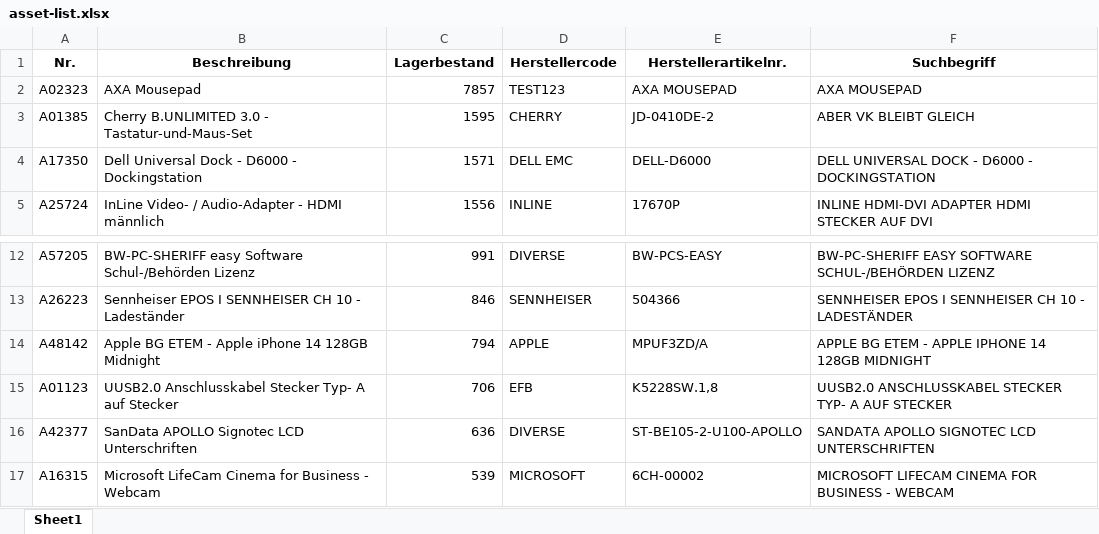
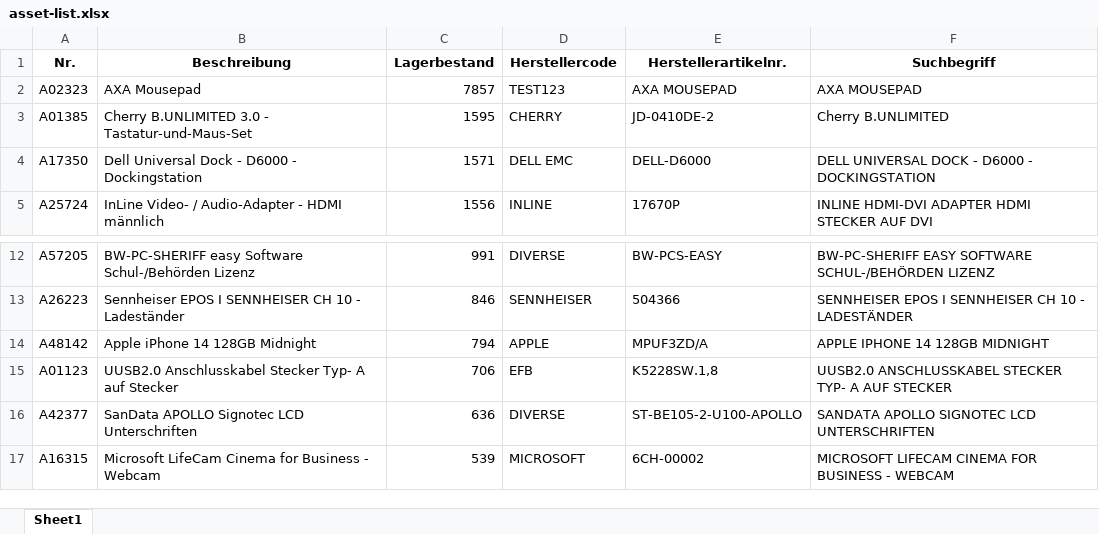
Before and after one commit to SanDataFlo/santrix, an Excel workbook: asset-list.xlsx, sheet Sheet1, drawn as a sheet; only a part is shown, gaps mark what is left out; values as stored, in another font and other column widths than the file's, no borders; the diff names each change by its address in the sheet, - before the commit and + after, or states it on an @@ line.

```diff
--- a/asset-list.xlsx (sheet Sheet1)
+++ b/asset-list.xlsx (sheet Sheet1)
-F3 (Suchbegriff): ABER VK BLEIBT GLEICH
+F3 (Suchbegriff): Cherry B.UNLIMITED
-B14 (Beschreibung): Apple BG ETEM - Apple iPhone 14 128GB Midnight
+B14 (Beschreibung): Apple iPhone 14 128GB Midnight
-F14 (Suchbegriff): APPLE BG ETEM - APPLE IPHONE 14 128GB MIDNIGHT
+F14 (Suchbegriff): APPLE IPHONE 14 128GB MIDNIGHT
```
Also changed, not shown: device-management.xlsx, hierachy.xlsx.
